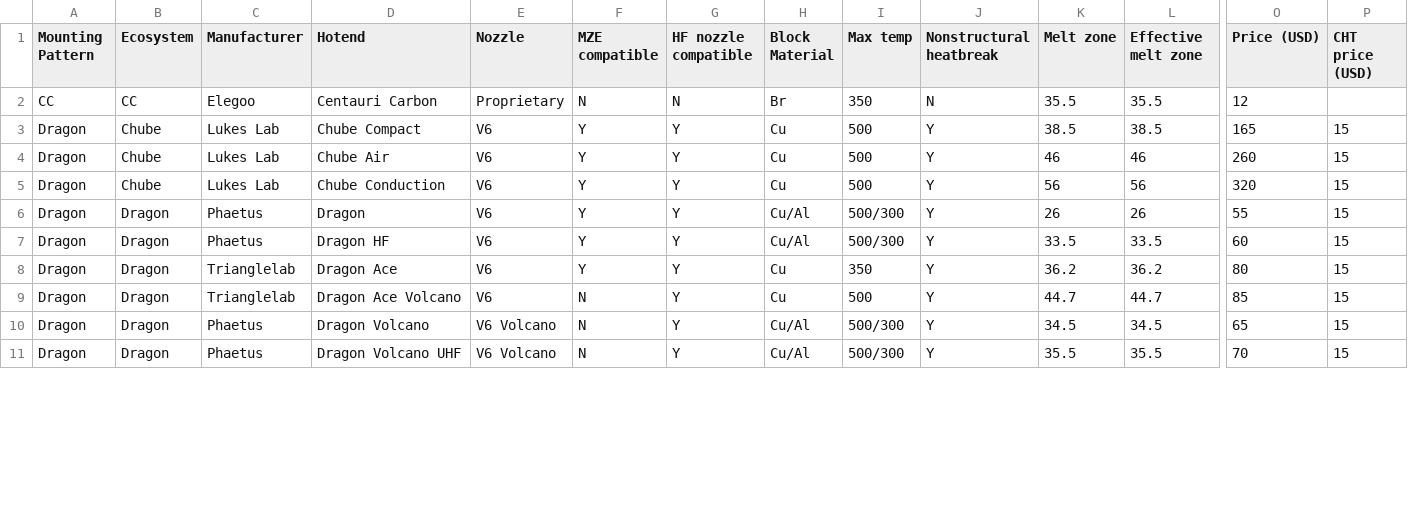
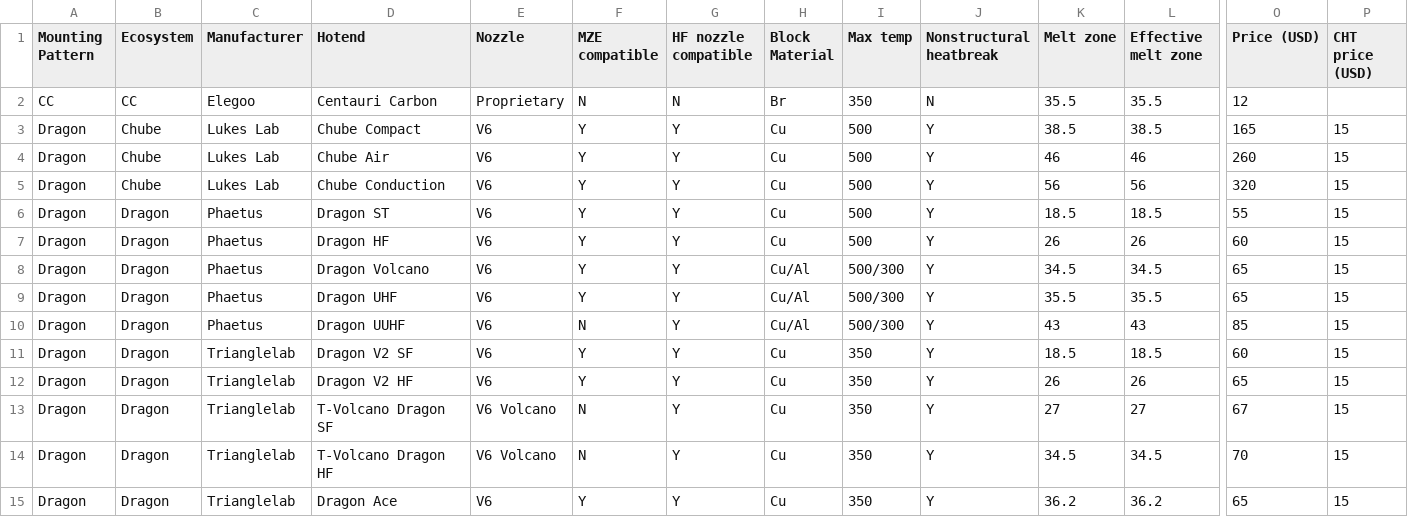
Before and after one commit to robertsamples/meltcalc, a CSV file: data/hotend data.csv, drawn as a sheet; only a part is shown, gaps mark what is left out; addresses are those after the commit; rows hold the shown columns only; the diff covers the shown part only; the diff names each change by its address in the sheet, - before the commit and + after, or states it on an @@ line.

Commit message:
pricefixes and add more hotends

```diff
--- a/data/hotend data.csv
+++ b/data/hotend data.csv
+row 6: Dragon | Dragon | Phaetus | Dragon ST | V6 | Y | Y | Cu | 500 | Y | 18.5 | 18.5 | 55 | 15
-D7 (Hotend): Dragon
+D7 (Hotend): Dragon HF
-H7 (Block Material): Cu/Al
+H7 (Block Material): Cu
-I7 (Max temp): 500/300
+I7 (Max temp): 500
-O7 (Price (USD)): 55
+O7 (Price (USD)): 60
+row 8: Dragon | Dragon | Phaetus | Dragon Volcano | V6 | Y | Y | Cu/Al | 500/300 | Y | 34.5 | 34.5 | 65 | 15
-D9 (Hotend): Dragon HF
+D9 (Hotend): Dragon UHF
-K9 (Melt zone): 33.5
+K9 (Melt zone): 35.5
-L9 (Effective melt zone): 33.5
+L9 (Effective melt zone): 35.5
-O9 (Price (USD)): 60
+O9 (Price (USD)): 65
+row 10: Dragon | Dragon | Phaetus | Dragon UUHF | V6 | N | Y | Cu/Al | 500/300 | Y | 43 | 43 | 85 | 15
-D11 (Hotend): Dragon Ace
+D11 (Hotend): Dragon V2 SF
-K11 (Melt zone): 36.2
+K11 (Melt zone): 18.5
-L11 (Effective melt zone): 36.2
+L11 (Effective melt zone): 18.5
-O11 (Price (USD)): 80
+O11 (Price (USD)): 60
-D12 (Hotend): Dragon Ace Volcano
+D12 (Hotend): Dragon V2 HF
-F12 (MZE compatible): N
+F12 (MZE compatible): Y
-I12 (Max temp): 500
+I12 (Max temp): 350
-K12 (Melt zone): 44.7
+K12 (Melt zone): 26
-L12 (Effective melt zone): 44.7
+L12 (Effective melt zone): 26
-O12 (Price (USD)): 85
+O12 (Price (USD)): 65
-C13:C14 (Manufacturer): Phaetus
+C13:C14 (Manufacturer): Trianglelab
-D13 (Hotend): Dragon Volcano
+D13 (Hotend): T-Volcano Dragon SF
-H13:H14 (Block Material): Cu/Al
+H13:H14 (Block Material): Cu
-I13:I14 (Max temp): 500/300
+I13:I14 (Max temp): 350
-K13 (Melt zone): 34.5
+K13 (Melt zone): 27
-L13 (Effective melt zone): 34.5
+L13 (Effective melt zone): 27
-O13 (Price (USD)): 65
+O13 (Price (USD)): 67
-D14 (Hotend): Dragon Volcano UHF
+D14 (Hotend): T-Volcano Dragon HF
-K14 (Melt zone): 35.5
+K14 (Melt zone): 34.5
-L14 (Effective melt zone): 35.5
+L14 (Effective melt zone): 34.5
+row 15: Dragon | Dragon | Trianglelab | Dragon Ace | V6 | Y | Y | Cu | 350 | Y | 36.2 | 36.2 | 65 | 15
```
Also changed, not shown: 3 added rows, 1 removed row and 16 edited cells elsewhere in this file, 1 other file.
